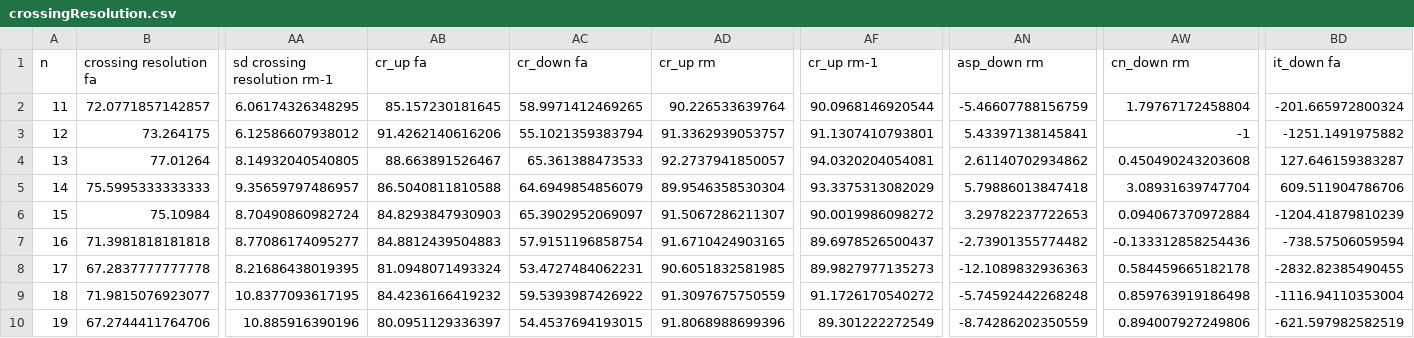
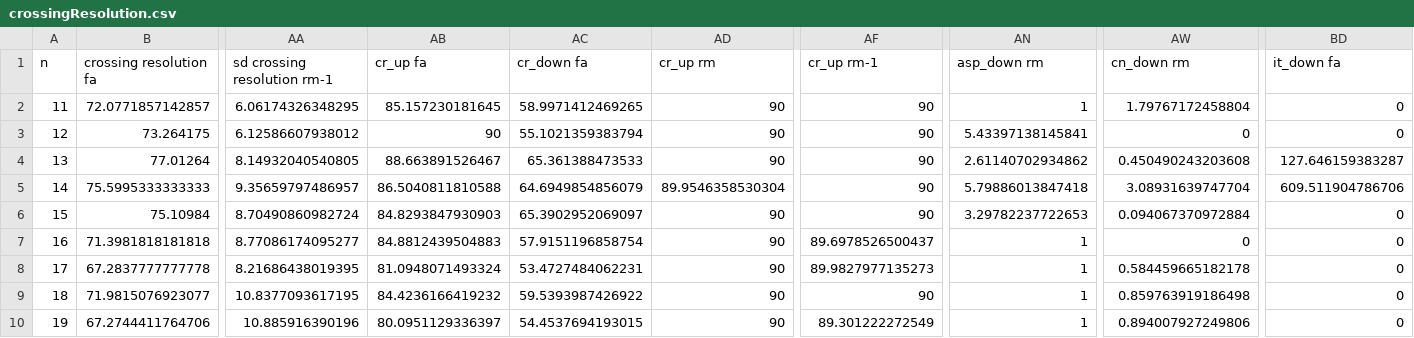
Before and after one commit to michaelbekos/crossingresolution, a CSV file: paper/data/crossingResolution.csv, drawn as a sheet; only a part is shown, gaps mark what is left out; the diff covers the shown part only; the diff names each change by its address in the sheet, - before the commit and + after, or states it on an @@ line.

```diff
--- a/paper/data/crossingResolution.csv
+++ b/paper/data/crossingResolution.csv
-AD2 (cr_up rm): 90.226533639764
+AD2 (cr_up rm): 90
-AF2 (cr_up rm-1): 90.0968146920544
+AF2 (cr_up rm-1): 90
-AN2 (asp_down rm): -5.46607788156759
+AN2 (asp_down rm): 1
-BD2 (it_down fa): -201.665972800324
+BD2 (it_down fa): 0
-AB3 (cr_up fa): 91.4262140616206
+AB3 (cr_up fa): 90
-AD3 (cr_up rm): 91.3362939053757
+AD3 (cr_up rm): 90
-AF3 (cr_up rm-1): 91.1307410793801
+AF3 (cr_up rm-1): 90
-AW3 (cn_down rm): -1
+AW3 (cn_down rm): 0
-BD3 (it_down fa): -1251.1491975882
+BD3 (it_down fa): 0
-AD4 (cr_up rm): 92.2737941850057
+AD4 (cr_up rm): 90
-AF4 (cr_up rm-1): 94.0320204054081
+AF4 (cr_up rm-1): 90
-AF5 (cr_up rm-1): 93.3375313082029
+AF5 (cr_up rm-1): 90
-AD6 (cr_up rm): 91.5067286211307
+AD6 (cr_up rm): 90
-AF6 (cr_up rm-1): 90.0019986098272
+AF6 (cr_up rm-1): 90
-BD6 (it_down fa): -1204.41879810239
+BD6 (it_down fa): 0
-AD7 (cr_up rm): 91.6710424903165
+AD7 (cr_up rm): 90
-AN7 (asp_down rm): -2.73901355774482
+AN7 (asp_down rm): 1
-AW7 (cn_down rm): -0.133312858254436
+AW7 (cn_down rm): 0
-BD7 (it_down fa): -738.57506059594
+BD7 (it_down fa): 0
-AD8 (cr_up rm): 90.6051832581985
+AD8 (cr_up rm): 90
-AN8 (asp_down rm): -12.1089832936363
+AN8 (asp_down rm): 1
-BD8 (it_down fa): -2832.82385490455
+BD8 (it_down fa): 0
-AD9 (cr_up rm): 91.3097675750559
+AD9 (cr_up rm): 90
-AF9 (cr_up rm-1): 91.1726170540272
+AF9 (cr_up rm-1): 90
-AN9 (asp_down rm): -5.74592442268248
+AN9 (asp_down rm): 1
-BD9 (it_down fa): -1116.94110353004
+BD9 (it_down fa): 0
-AD10 (cr_up rm): 91.8068988699396
+AD10 (cr_up rm): 90
-AN10 (asp_down rm): -8.74286202350559
+AN10 (asp_down rm): 1
-BD10 (it_down fa): -621.597982582519
+BD10 (it_down fa): 0
```
Also changed, not shown: 168 edited cells elsewhere in this file, paper/data/abs-angularResolution.csv, paper/data/abs-crossingResolution.csv, 20 other files.
